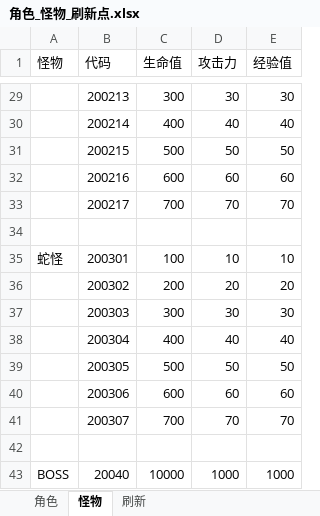
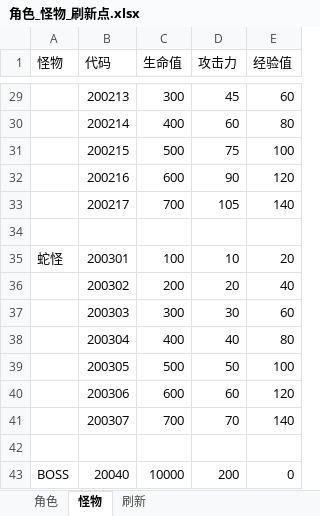
Before and after one commit to yhl666/XYGame, an Excel workbook: 策划文档/角色_怪物_刷新点.xlsx, sheet 怪物, drawn as a sheet; only a part is shown, gaps mark what is left out; values as stored, in another font and other column widths than the file's, no borders; the diff covers the shown part only; the diff names each change by its address in the sheet, - before the commit and + after, or states it on an @@ line.

```diff
--- a/策划文档/角色_怪物_刷新点.xlsx (sheet 怪物)
+++ b/策划文档/角色_怪物_刷新点.xlsx (sheet 怪物)
-D29 (攻击力): 30
+D29 (攻击力): 45
-E29 (经验值): 30
+E29 (经验值): 60
-D30 (攻击力): 40
+D30 (攻击力): 60
-E30 (经验值): 40
+E30 (经验值): 80
-D31 (攻击力): 50
+D31 (攻击力): 75
-E31 (经验值): 50
+E31 (经验值): 100
-D32 (攻击力): 60
+D32 (攻击力): 90
-E32 (经验值): 60
+E32 (经验值): 120
-D33 (攻击力): 70
+D33 (攻击力): 105
-E33 (经验值): 70
+E33 (经验值): 140
-E35 (经验值): 10
+E35 (经验值): 20
-E36 (经验值): 20
+E36 (经验值): 40
-E37 (经验值): 30
+E37 (经验值): 60
-E38 (经验值): 40
+E38 (经验值): 80
-E39 (经验值): 50
+E39 (经验值): 100
-E40 (经验值): 60
+E40 (经验值): 120
-E41 (经验值): 70
+E41 (经验值): 140
-D43 (攻击力): 1000
+D43 (攻击力): 200
-E43 (经验值): 1000
+E43 (经验值): 0
```
Also changed, not shown: 32 edited cells elsewhere in this sheet, sheet 角色.
